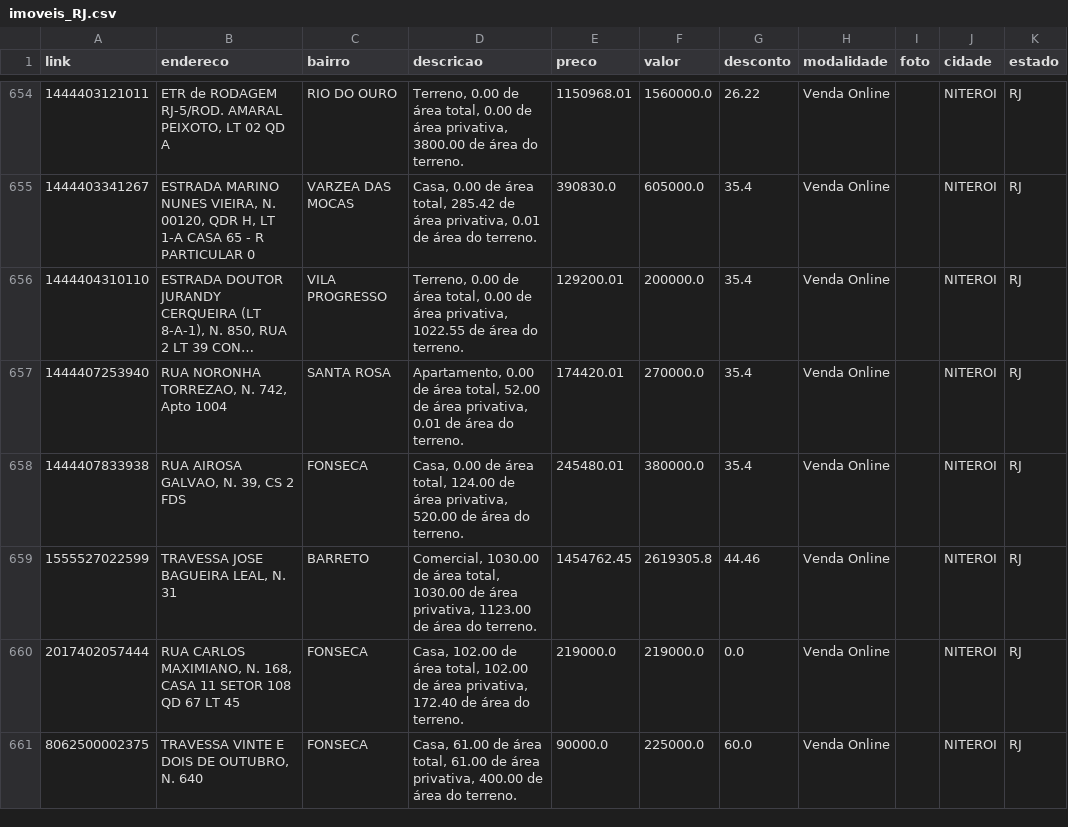
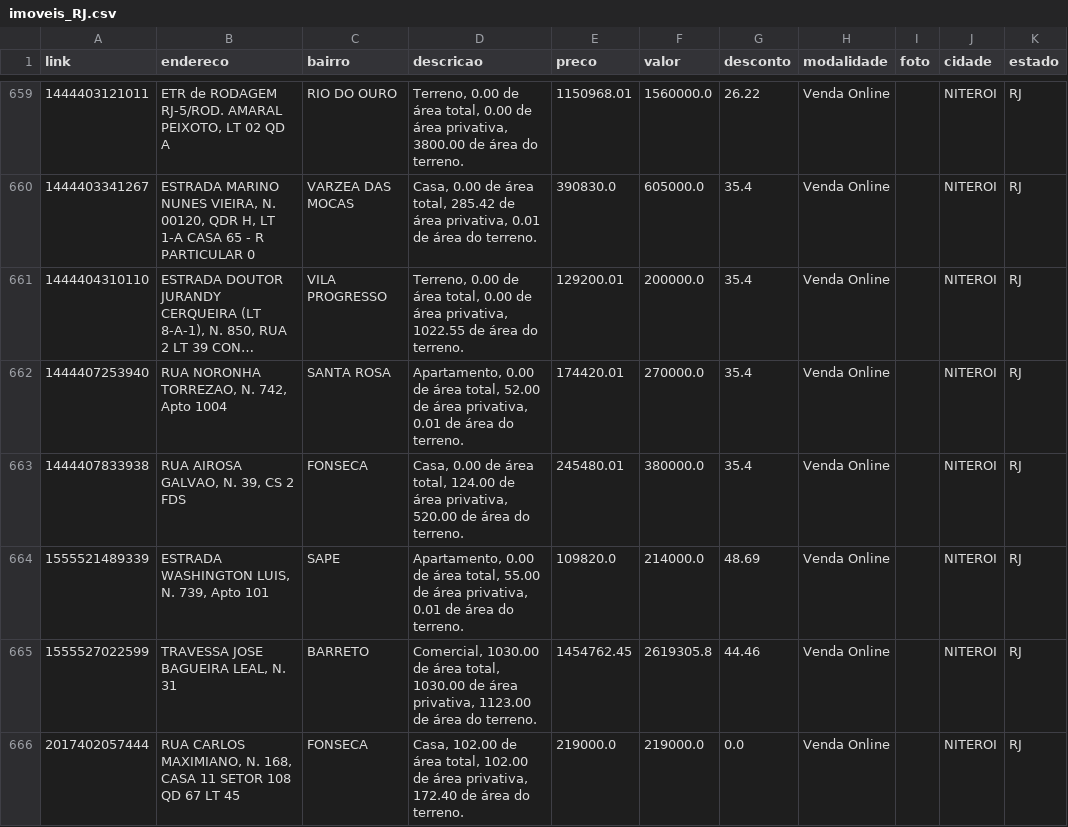
Before and after one commit to franklinbaldo/caixaaberta, a CSV file: data/imoveis_RJ.csv, drawn as a sheet; only a part is shown, gaps mark what is left out; the shorter side is filled out with more unchanged rows; long unchanged cells end in …; the diff covers the shown part only; the diff names each change by its address in the sheet, - before the commit and + after, or states it on an @@ line.

```diff
--- a/data/imoveis_RJ.csv
+++ b/data/imoveis_RJ.csv
+row 664: 1555521489339 | ESTRADA WASHINGTON LUIS, N. 739, Apto 101 | SAPE | Apartamento, 0.00 de área total, 55.00 de área privativa, 0.01 de área do terreno. | 109820.0 | 214000.0 | 48.69 | Venda Online |  | NITEROI | RJ
```
Also changed, not shown: 16 added rows and 1 removed row elsewhere in this file, data/imoveis_BA.csv, data/imoveis_ES.csv, 16 other files.
